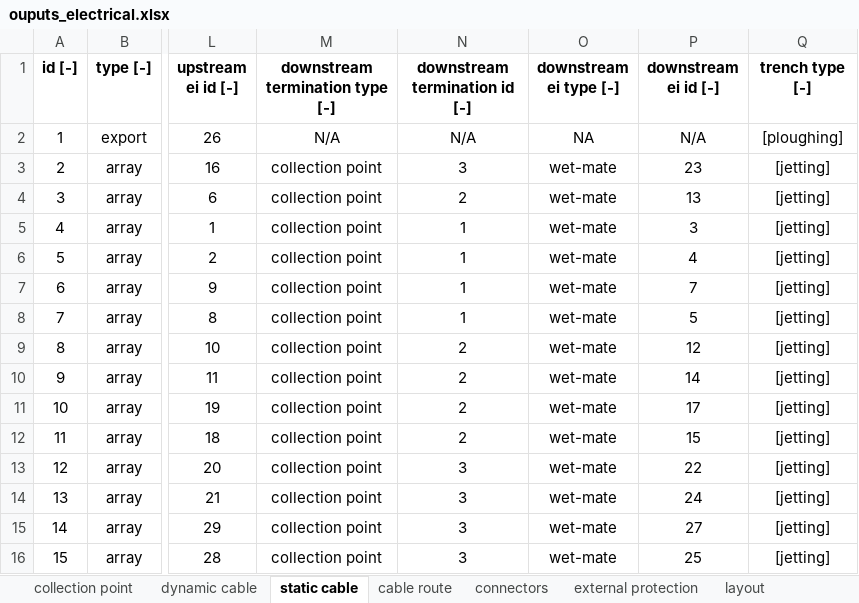
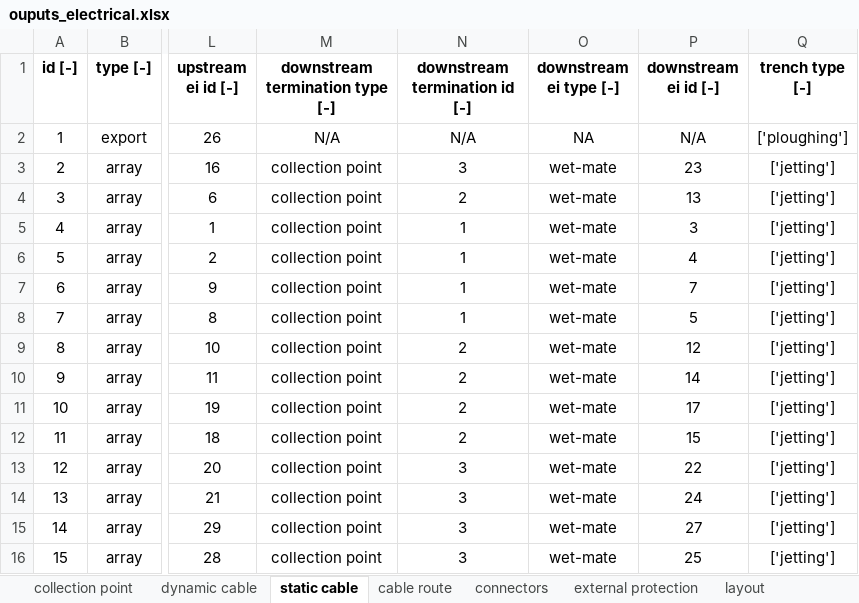
Before and after one commit to DTOcean/dtocean-maintenance, an Excel workbook: examples/databases/dtocean-logistics/ouputs_electrical.xlsx, sheet static cable, drawn as a sheet; only a part is shown, gaps mark what is left out; values as stored, in another font and other column widths than the file's, no borders; the diff names each change by its address in the sheet, - before the commit and + after, or states it on an @@ line.

Commit message:
Update example and remove unused database files

```diff
--- a/examples/databases/dtocean-logistics/ouputs_electrical.xlsx (sheet static cable)
+++ b/examples/databases/dtocean-logistics/ouputs_electrical.xlsx (sheet static cable)
-Q2 (trench type [-]): [ploughing]
+Q2 (trench type [-]): ['ploughing']
-Q3:Q16 (trench type [-]): [jetting]
+Q3:Q16 (trench type [-]): ['jetting']
```
Also changed, not shown: 26 other files.
